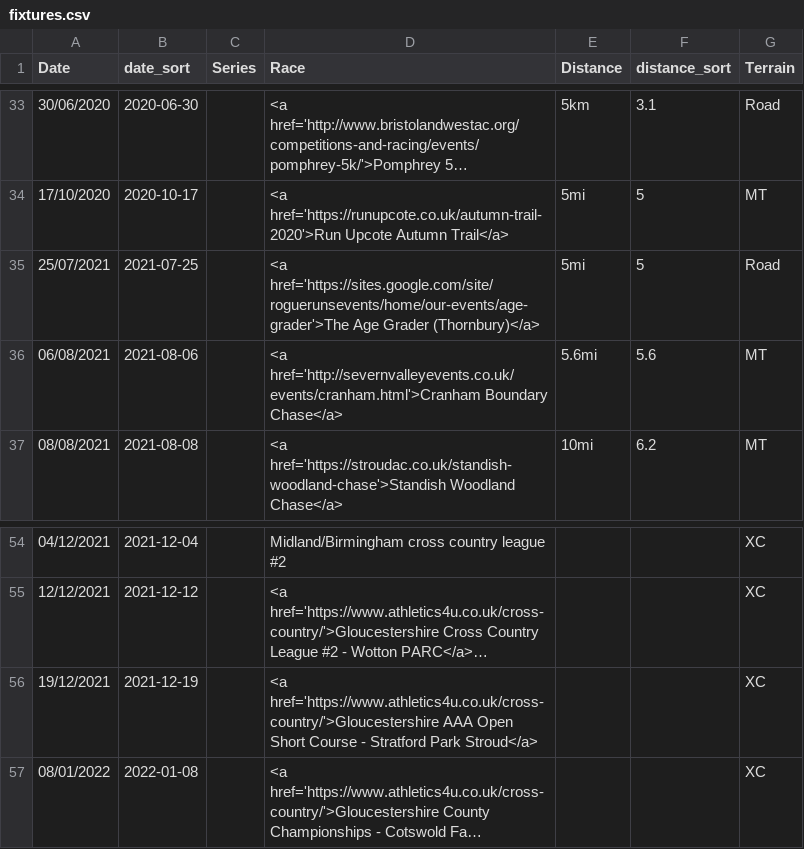
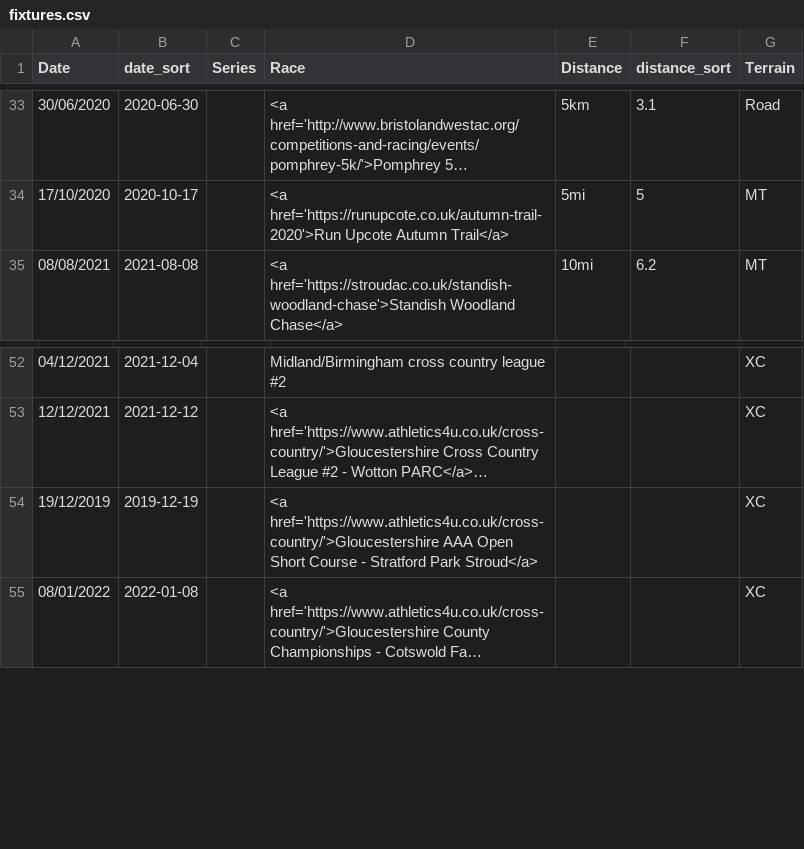
Before and after one commit to CLCStriders/striders, a CSV file: _data/fixtures.csv, drawn as a sheet; only a part is shown, gaps mark what is left out; long unchanged cells end in …; removed rows and columns are numbered as before the commit, all else as after; the diff names each change by its address in the sheet, - before the commit and + after, or states it on an @@ line.

Commit message:
Update fixtures.csv

```diff
--- a/_data/fixtures.csv
+++ b/_data/fixtures.csv
-row 35: 25/07/2021 | 2021-07-25 |  | <a href='https://sites.google.com/site/roguerunsevents/home/our-events/age-grader'>The Age Grader (Thornbury)</a> | 5mi | 5 | Road
-row 36: 06/08/2021 | 2021-08-06 |  | <a href='http://severnvalleyevents.co.uk/events/cranham.html'>Cranham Boundary Chase</a> | 5.6mi | 5.6 | MT
-A54 (Date): 19/12/2021
+A54 (Date): 19/12/2019
-B54 (date_sort): 2021-12-19
+B54 (date_sort): 2019-12-19
```
